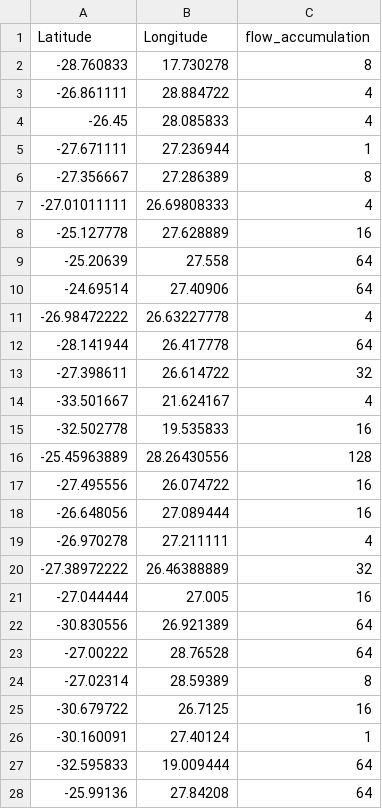
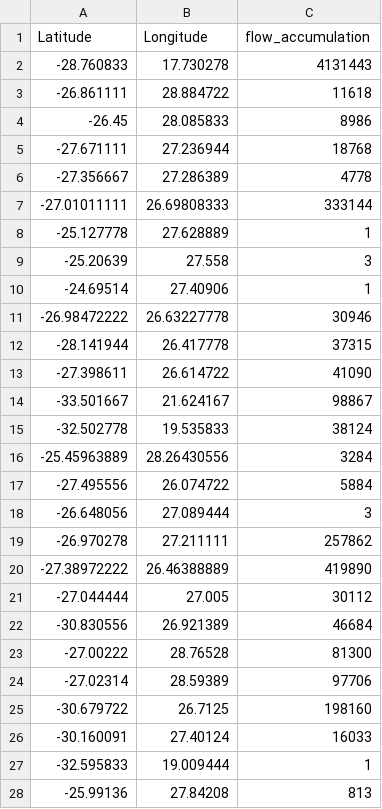
Before and after one commit to benhoangquan/ey_challenge_2026, a CSV file: data/processed/flow_accumulation_locations.csv, drawn as a sheet; only a part is shown; the diff covers the shown part only.

Commit message:
correct error in flow accumulation model

```diff
--- a/data/processed/flow_accumulation_locations.csv
+++ b/data/processed/flow_accumulation_locations.csv
@@ -1,28 +1,28 @@
 Latitude,Longitude,flow_accumulation
--28.760833,17.730278,8
--26.861111,28.884722,4
--26.45,28.085833,4
--27.671111,27.236944,1
--27.356667,27.286389,8
--27.01011111,26.69808333,4
--25.127778,27.628889,16
--25.20639,27.558,64
--24.69514,27.40906,64
--26.98472222,26.63227778,4
--28.141944,26.417778,64
--27.398611,26.614722,32
--33.501667,21.624167,4
--32.502778,19.535833,16
--25.45963889,28.26430556,128
--27.495556,26.074722,16
--26.648056,27.089444,16
--26.970278,27.211111,4
--27.38972222,26.46388889,32
--27.044444,27.005,16
--30.830556,26.921389,64
--27.00222,28.76528,64
--27.02314,28.59389,8
--30.679722,26.7125,16
--30.160091,27.40124,1
--32.595833,19.009444,64
--25.99136,27.84208,64
+-28.760833,17.730278,4131443
+-26.861111,28.884722,11618
+-26.45,28.085833,8986
+-27.671111,27.236944,18768
+-27.356667,27.286389,4778
+-27.01011111,26.69808333,333144
+-25.127778,27.628889,1
+-25.20639,27.558,3
+-24.69514,27.40906,1
+-26.98472222,26.63227778,30946
+-28.141944,26.417778,37315
+-27.398611,26.614722,41090
+-33.501667,21.624167,98867
+-32.502778,19.535833,38124
+-25.45963889,28.26430556,3284
+-27.495556,26.074722,5884
+-26.648056,27.089444,3
+-26.970278,27.211111,257862
+-27.38972222,26.46388889,419890
+-27.044444,27.005,30112
+-30.830556,26.921389,46684
+-27.00222,28.76528,81300
+-27.02314,28.59389,97706
+-30.679722,26.7125,198160
+-30.160091,27.40124,16033
+-32.595833,19.009444,1
+-25.99136,27.84208,813
```
Also changed, not shown: 131 edited cells elsewhere in this file, 1 other file.
